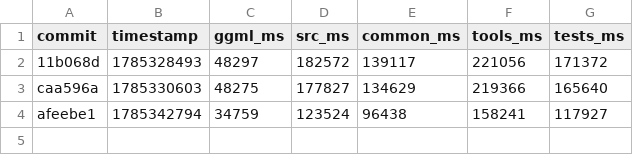
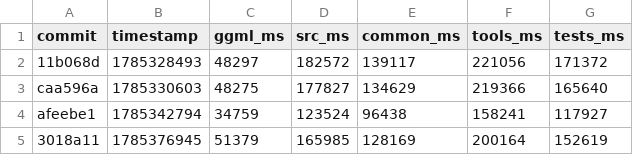
Before and after one commit to ggml-org/llama.cpp-dev, a CSV file: compile-times.csv, drawn as a sheet; the diff names each change by its address in the sheet, - before the commit and + after, or states it on an @@ line.

```diff
--- a/compile-times.csv
+++ b/compile-times.csv
+row 5: 3018a11 | 1785376945 | 51379 | 165985 | 128169 | 200164 | 152619
```
Also changed, not shown: 2 other files.
